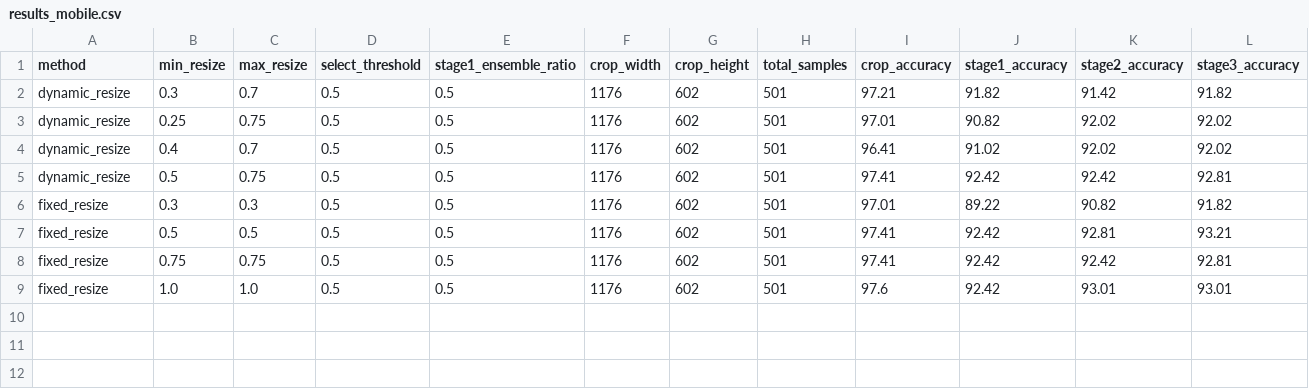
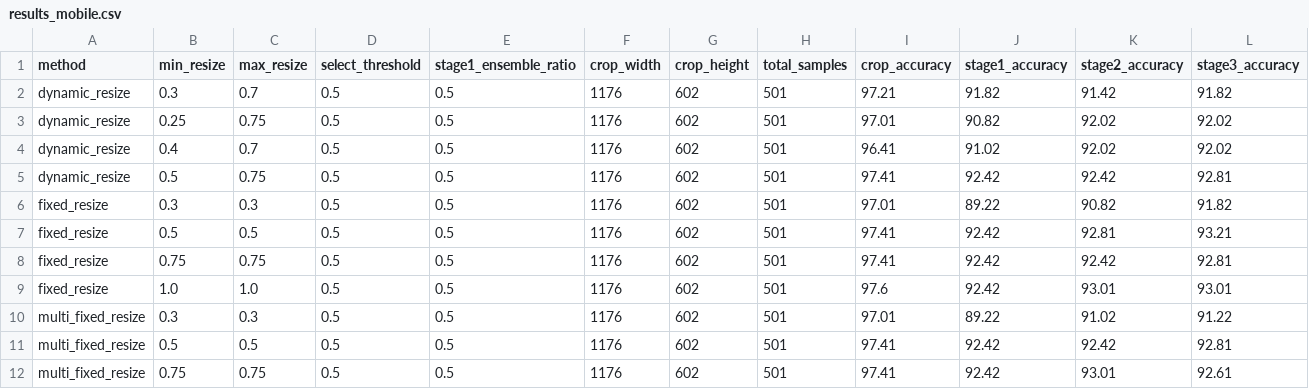
Before and after one commit to strawberryCheeseCake2/CF-Ground, a CSV file: _results/results_mobile.csv, drawn as a sheet; only a part is shown; rows hold the shown columns only; the diff names each change by its address in the sheet, - before the commit and + after, or states it on an @@ line.

Commit message:
Update results

```diff
--- a/_results/results_mobile.csv
+++ b/_results/results_mobile.csv
+row 10: multi_fixed_resize | 0.3 | 0.3 | 0.5 | 0.5 | 1176 | 602 | 501 | 97.01 | 89.22 | 91.02 | 91.22
+row 11: multi_fixed_resize | 0.5 | 0.5 | 0.5 | 0.5 | 1176 | 602 | 501 | 97.41 | 92.42 | 92.42 | 92.81
+row 12: multi_fixed_resize | 0.75 | 0.75 | 0.5 | 0.5 | 1176 | 602 | 501 | 97.41 | 92.42 | 93.01 | 92.61
```
Also changed, not shown: _results/results_desktop.csv, _results/results_web.csv.
